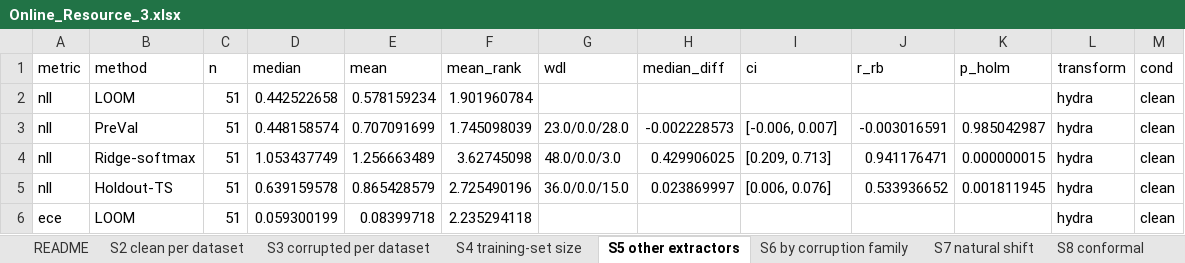
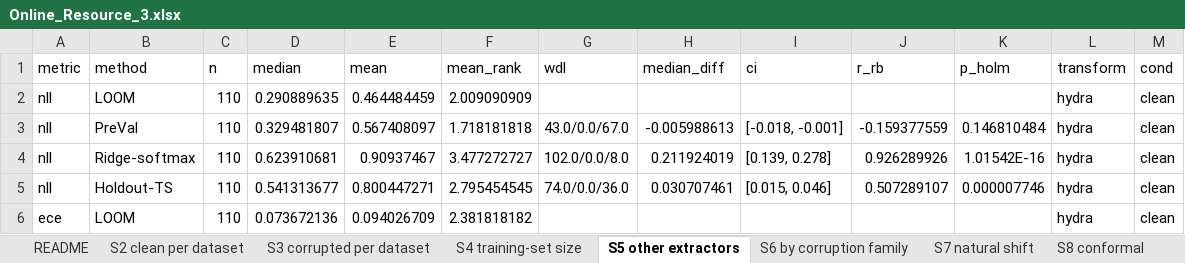
Before and after one commit to Bhargavteja-9779/rp_c_3, an Excel workbook: Target_Journal_Submission/supplementary/online_resources/Online_Resource_3.xlsx, sheet S5 other extractors, drawn as a sheet; only a part is shown; values as stored, in another font and other column widths than the file's, no borders; the diff covers the shown part only; the diff names each change by its address in the sheet, - before the commit and + after, or states it on an @@ line.

```diff
--- a/Target_Journal_Submission/supplementary/online_resources/Online_Resource_3.xlsx (sheet S5 other extractors)
+++ b/Target_Journal_Submission/supplementary/online_resources/Online_Resource_3.xlsx (sheet S5 other extractors)
-C2:C6 (n): 51
+C2:C6 (n): 110
-D2 (median): 0.442522658
+D2 (median): 0.290889635
-E2 (mean): 0.578159234
+E2 (mean): 0.464484459
-F2 (mean_rank): 1.901960784
+F2 (mean_rank): 2.009090909
-D3 (median): 0.448158574
+D3 (median): 0.329481807
-E3 (mean): 0.707091699
+E3 (mean): 0.567408097
-F3 (mean_rank): 1.745098039
+F3 (mean_rank): 1.718181818
-G3 (wdl): 23.0/0.0/28.0
+G3 (wdl): 43.0/0.0/67.0
-H3 (median_diff): -0.002228573
+H3 (median_diff): -0.005988613
-I3 (ci): [-0.006, 0.007]
+I3 (ci): [-0.018, -0.001]
-J3 (r_rb): -0.003016591
+J3 (r_rb): -0.159377559
-K3 (p_holm): 0.985042987
+K3 (p_holm): 0.146810484
-D4 (median): 1.053437749
+D4 (median): 0.623910681
-E4 (mean): 1.256663489
+E4 (mean): 0.90937467
-F4 (mean_rank): 3.62745098
+F4 (mean_rank): 3.477272727
-G4 (wdl): 48.0/0.0/3.0
+G4 (wdl): 102.0/0.0/8.0
-H4 (median_diff): 0.429906025
+H4 (median_diff): 0.211924019
-I4 (ci): [0.209, 0.713]
+I4 (ci): [0.139, 0.278]
-J4 (r_rb): 0.941176471
+J4 (r_rb): 0.926289926
-K4 (p_holm): 0.000000015
+K4 (p_holm): 1.01542E-16
-D5 (median): 0.639159578
+D5 (median): 0.541313677
-E5 (mean): 0.865428579
+E5 (mean): 0.800447271
-F5 (mean_rank): 2.725490196
+F5 (mean_rank): 2.795454545
-G5 (wdl): 36.0/0.0/15.0
+G5 (wdl): 74.0/0.0/36.0
-H5 (median_diff): 0.023869997
+H5 (median_diff): 0.030707461
-I5 (ci): [0.006, 0.076]
+I5 (ci): [0.015, 0.046]
-J5 (r_rb): 0.533936652
+J5 (r_rb): 0.507289107
-K5 (p_holm): 0.001811945
+K5 (p_holm): 0.000007746
-D6 (median): 0.059300199
+D6 (median): 0.073672136
-E6 (mean): 0.08399718
+E6 (mean): 0.094026709
-F6 (mean_rank): 2.235294118
+F6 (mean_rank): 2.381818182
```
Also changed, not shown: 321 edited cells elsewhere in this sheet, sheet S4 training-set size, sheet README, other sheet tabs, 54 other files.
